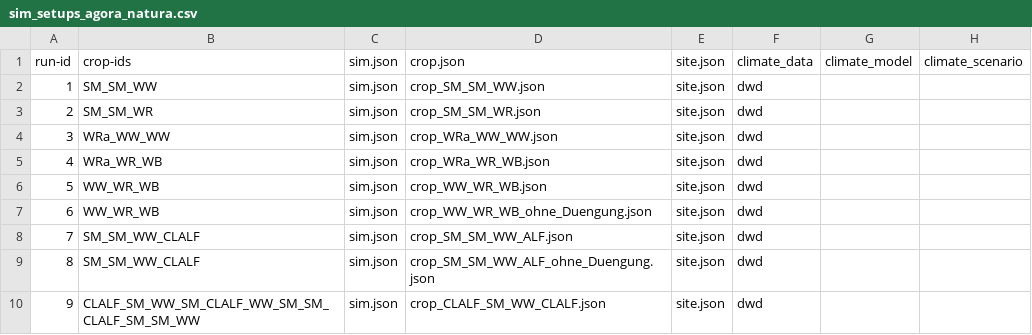
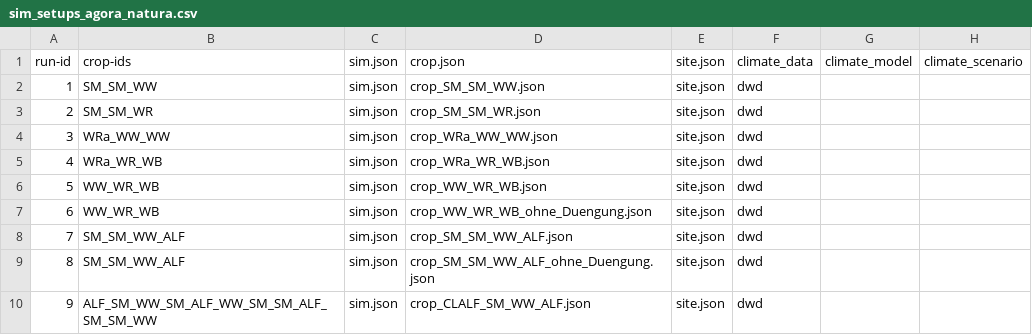
Before and after one commit to zalf-rpm/agora_natura, a CSV file: monica-data/data/projects/monica-germany/sim_setups_agora_natura.csv, drawn as a sheet; only a part is shown; the diff names each change by its address in the sheet, - before the commit and + after, or states it on an @@ line.

Commit message:
update crop files and sim setup

```diff
--- a/monica-data/data/projects/monica-germany/sim_setups_agora_natura.csv
+++ b/monica-data/data/projects/monica-germany/sim_setups_agora_natura.csv
-B8:B9: SM_SM_WW_CLALF
+B8:B9: SM_SM_WW_ALF
-B10: CLALF_SM_WW_SM_CLALF_WW_SM_SM_CLALF_SM_SM_WW
+B10: ALF_SM_WW_SM_ALF_WW_SM_SM_ALF_SM_SM_WW
-D10: crop_CLALF_SM_WW_CLALF.json
+D10: crop_CLALF_SM_WW_ALF.json
```
Also changed, not shown: 3 other files.
